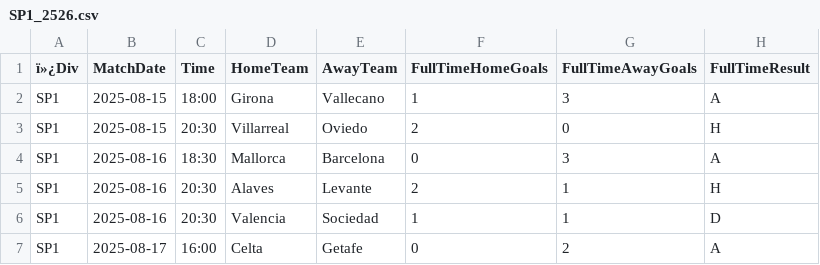
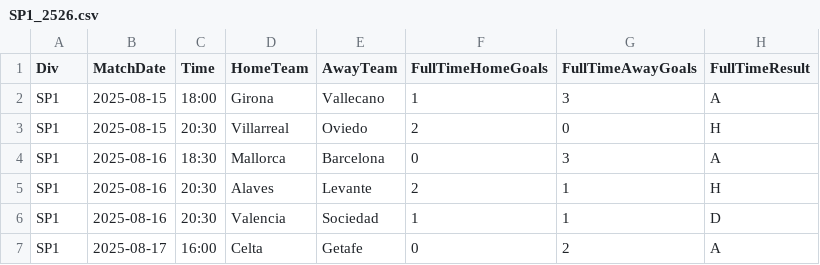
Before and after one commit to gmalbert/la-liga, a CSV file: data_files/raw/SP1_2526.csv, drawn as a sheet; only a part is shown; the diff names each change by its address in the sheet, - before the commit and + after, or states it on an @@ line.

```diff
--- a/data_files/raw/SP1_2526.csv
+++ b/data_files/raw/SP1_2526.csv
-A1: ï»¿Div
+A1: Div
```
Also changed, not shown: data_files/raw/match_weather.csv, data_files/raw/odds.csv, 6 other files.
